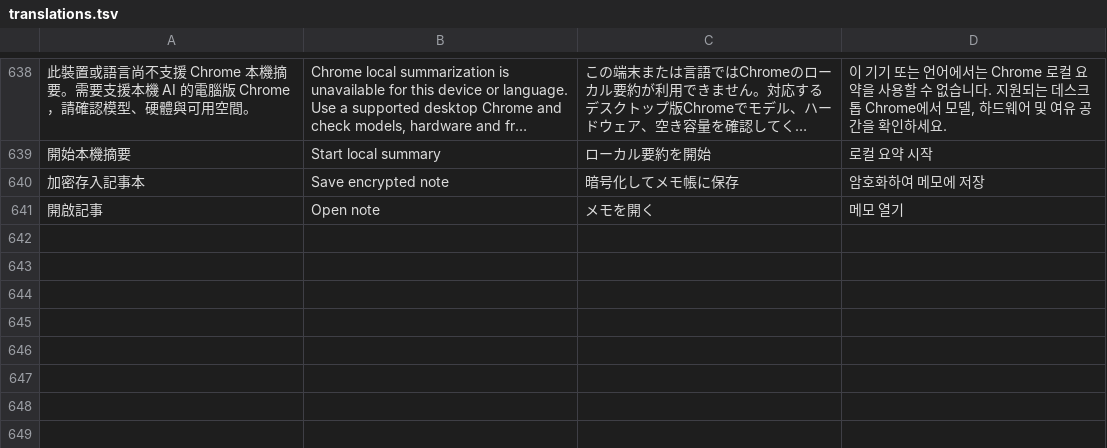
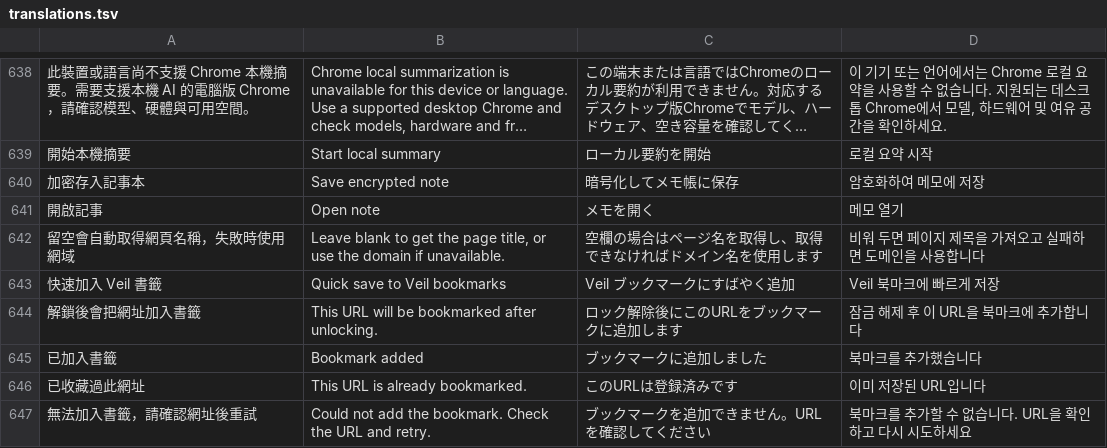
Before and after one commit to RyanXuwei/veil-bookmark, a TSV file: i18n/translations.tsv, drawn as a sheet; only a part is shown, gaps mark what is left out; long unchanged cells end in …; the diff names each change by its address in the sheet, - before the commit and + after, or states it on an @@ line.

Commit message:
Add right-click quick bookmarks and automatic bookmark title fallback

```diff
--- a/i18n/translations.tsv
+++ b/i18n/translations.tsv
+row 642: 留空會自動取得網頁名稱，失敗時使用網域 | Leave blank to get the page title, or use the domain if unavailable. | 空欄の場合はページ名を取得し、取得できなければドメイン名を使用します | 비워 두면 페이지 제목을 가져오고 실패하면 도메인을 사용합니다
+row 643: 快速加入 Veil 書籤 | Quick save to Veil bookmarks | Veil ブックマークにすばやく追加 | Veil 북마크에 빠르게 저장
+row 644: 解鎖後會把網址加入書籤 | This URL will be bookmarked after unlocking. | ロック解除後にこのURLをブックマークに追加します | 잠금 해제 후 이 URL을 북마크에 추가합니다
+row 645: 已加入書籤 | Bookmark added | ブックマークに追加しました | 북마크를 추가했습니다
+row 646: 已收藏過此網址 | This URL is already bookmarked. | このURLは登録済みです | 이미 저장된 URL입니다
+row 647: 無法加入書籤，請確認網址後重試 | Could not add the bookmark. Check the URL and retry. | ブックマークを追加できません。URLを確認してください | 북마크를 추가할 수 없습니다. URL을 확인하고 다시 시도하세요
```
Also changed, not shown: 16 other files.
